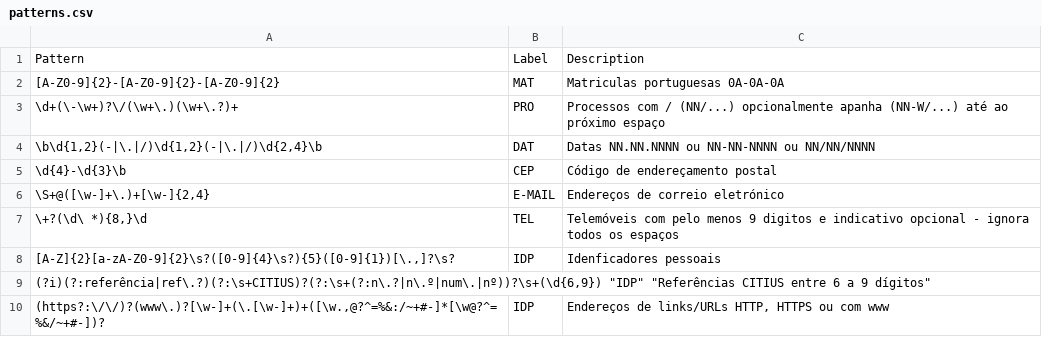
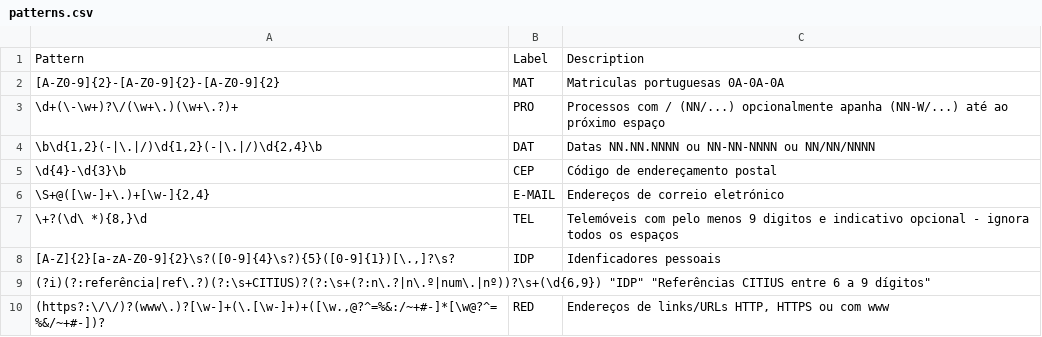
Before and after one commit to stjiris/anonimizador, a CSV file: patterns.csv, drawn as a sheet.

Commit message:
Fixing social media platforms bug 12

```diff
--- a/patterns.csv
+++ b/patterns.csv
@@ -9,2 +9,2 @@
 "(?i)(?:referência|ref\.?)(?:\s+CITIUS)?(?:\s+(?:n\.?|n\.º|num\.|nº))?\s+(\d{6,9})" "IDP" "Referências CITIUS entre 6 a 9 dígitos"
-"(https?:\/\/)?(www\.)?[\w-]+(\.[\w-]+)+([\w.,@?^=%&:/~+#-]*[\w@?^=%&/~+#-])?"	"IDP"	"Endereços de links/URLs HTTP, HTTPS ou com www"
+"(https?:\/\/)?(www\.)?[\w-]+(\.[\w-]+)+([\w.,@?^=%&:/~+#-]*[\w@?^=%&/~+#-])?"	"RED"	"Endereços de links/URLs HTTP, HTTPS ou com www"
```
